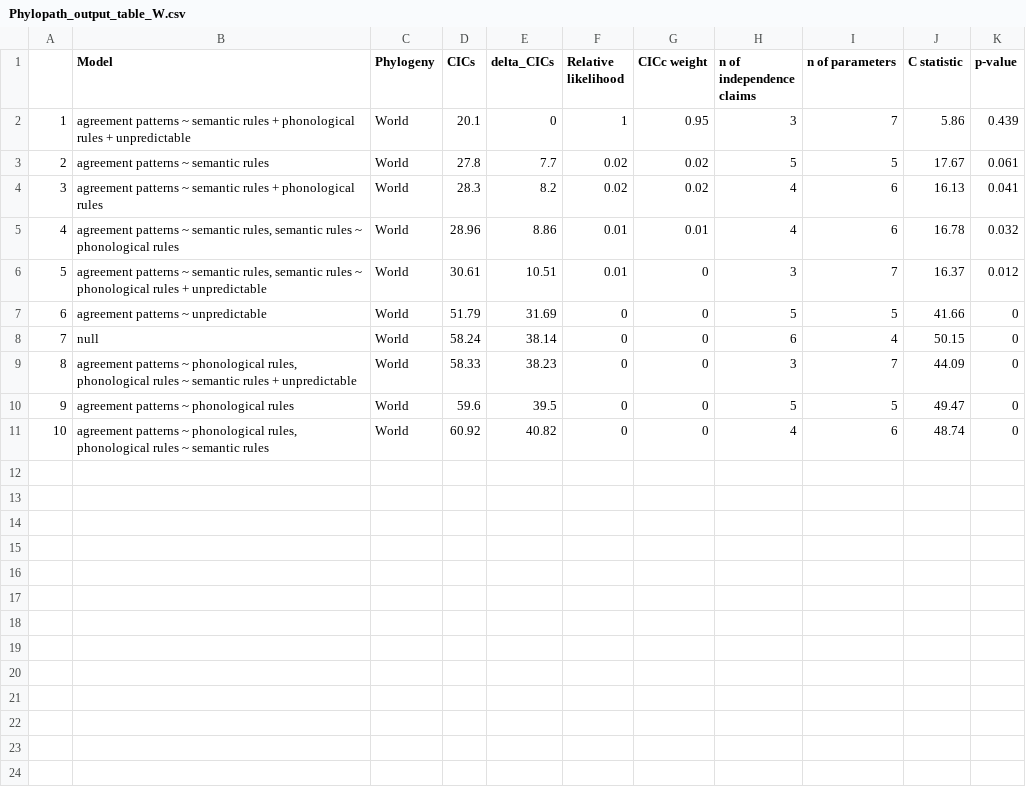
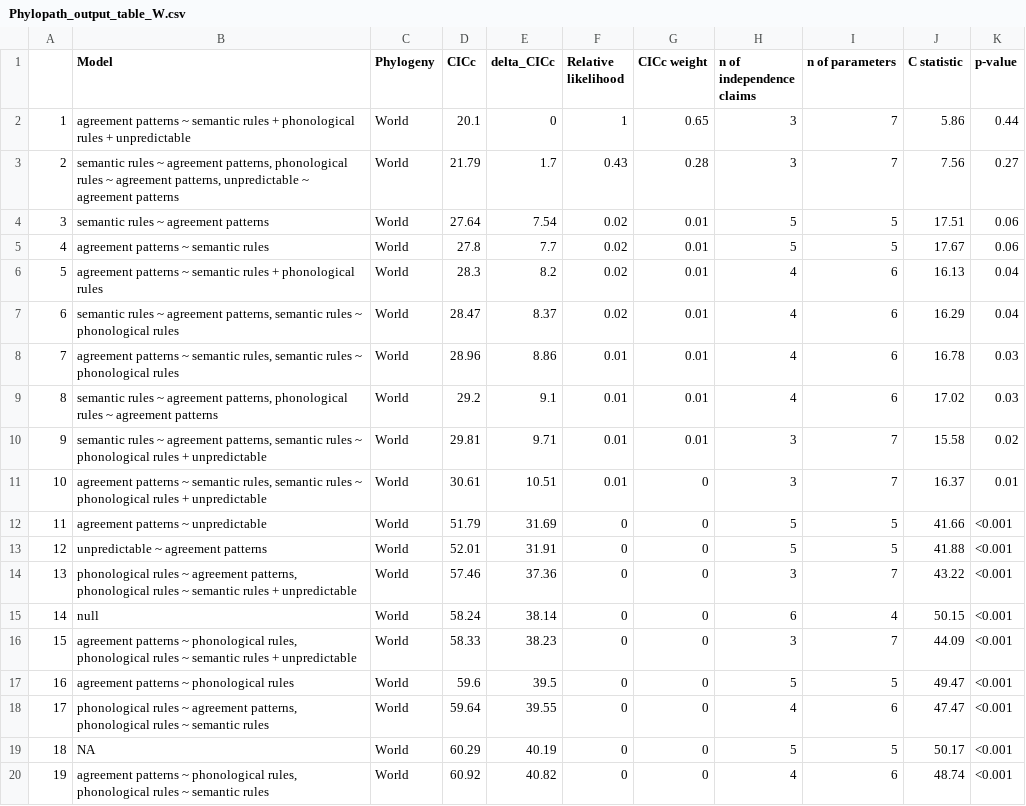
Before and after one commit to OlenaShcherbakova/Gender_complexity, a CSV file: output_tables/Phylopath_output_table_W.csv, drawn as a sheet; addresses are those after the commit; the diff names each change by its address in the sheet, - before the commit and + after, or states it on an @@ line.

```diff
--- a/output_tables/Phylopath_output_table_W.csv
+++ b/output_tables/Phylopath_output_table_W.csv
-D1: CICs
+D1: CICc
-E1: delta_CICs
+E1: delta_CICc
-G2 (CICc weight): 0.95
+G2 (CICc weight): 0.65
-K2 (p-value): 0.439
+K2 (p-value): 0.44
+row 3: 2 | semantic rules ~ agreement patterns, phonological rules ~ agreement patterns, unpredictable ~ agreement patterns | World | 21.79 | 1.7 | 0.43 | 0.28 | 3 | 7 | 7.56 | 0.27
+row 4: 3 | semantic rules ~ agreement patterns | World | 27.64 | 7.54 | 0.02 | 0.01 | 5 | 5 | 17.51 | 0.06
@@ column A renumbered from row 5 down @@
-G5:G6 (CICc weight): 0.02
+G5:G6 (CICc weight): 0.01
-K5 (p-value): 0.061
+K5 (p-value): 0.06
-K6 (p-value): 0.041
+K6 (p-value): 0.04
+row 7: 6 | semantic rules ~ agreement patterns, semantic rules ~ phonological rules | World | 28.47 | 8.37 | 0.02 | 0.01 | 4 | 6 | 16.29 | 0.04
-K8 (p-value): 0.032
+K8 (p-value): 0.03
+row 9: 8 | semantic rules ~ agreement patterns, phonological rules ~ agreement patterns | World | 29.2 | 9.1 | 0.01 | 0.01 | 4 | 6 | 17.02 | 0.03
+row 10: 9 | semantic rules ~ agreement patterns, semantic rules ~ phonological rules + unpredictable | World | 29.81 | 9.71 | 0.01 | 0.01 | 3 | 7 | 15.58 | 0.02
-K11 (p-value): 0.012
+K11 (p-value): 0.01
-K12 (p-value): 0
+K12 (p-value): <0.001
+row 13: 12 | unpredictable ~ agreement patterns | World | 52.01 | 31.91 | 0 | 0 | 5 | 5 | 41.88 | <0.001
+row 14: 13 | phonological rules ~ agreement patterns, phonological rules ~ semantic rules + unpredictable | World | 57.46 | 37.36 | 0 | 0 | 3 | 7 | 43.22 | <0.001
-K15:K17 (p-value): 0
+K15:K17 (p-value): <0.001
+row 18: 17 | phonological rules ~ agreement patterns, phonological rules ~ semantic rules | World | 59.64 | 39.55 | 0 | 0 | 4 | 6 | 47.47 | <0.001
+row 19: 18 | NA | World | 60.29 | 40.19 | 0 | 0 | 5 | 5 | 50.17 | <0.001
-K20 (p-value): 0
+K20 (p-value): <0.001
```
Also changed, not shown: output_tables/Phylopath_output_table_B.csv, output_tables/Phylopath_output_table_IE.csv.
